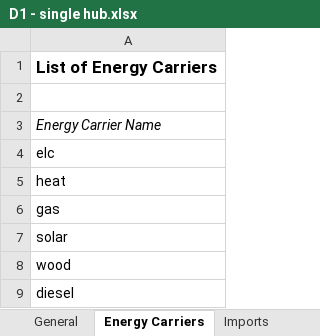
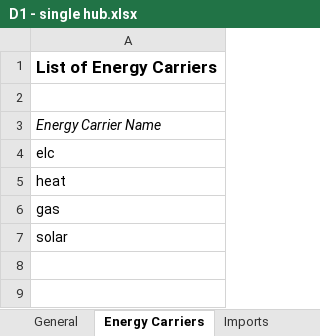
Before and after one commit to Dustin231/python-ehub, an Excel workbook: cases/demos/D1 - single hub.xlsx, sheet Energy Carriers, drawn as a sheet; values as stored, in another font and other column widths than the file's, no borders; the diff names each change by its address in the sheet, - before the commit and + after, or states it on an @@ line.

```diff
--- a/cases/demos/D1 - single hub.xlsx (sheet Energy Carriers)
+++ b/cases/demos/D1 - single hub.xlsx (sheet Energy Carriers)
-row 8: wood
-row 9: diesel
```
Also changed, not shown: sheet Imports, charts or pictures, cases/demos/D2 - multi hub.xlsx, cases/demos/D3 - multi hub net.xlsx, 7 other files.
